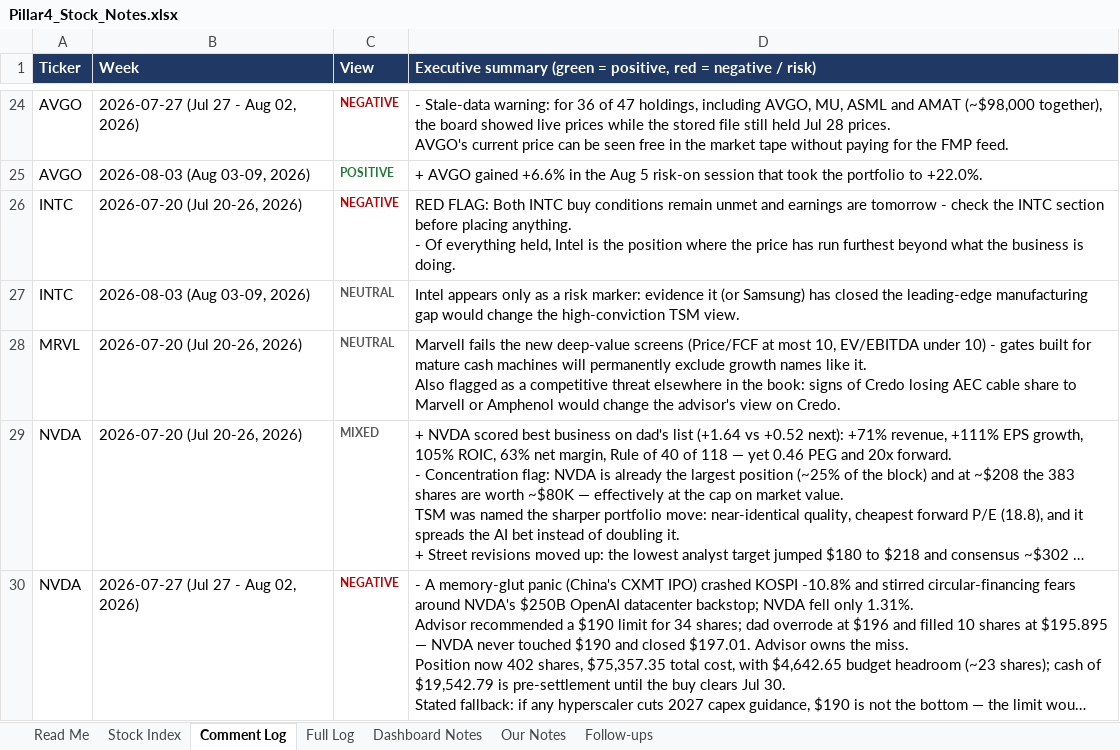
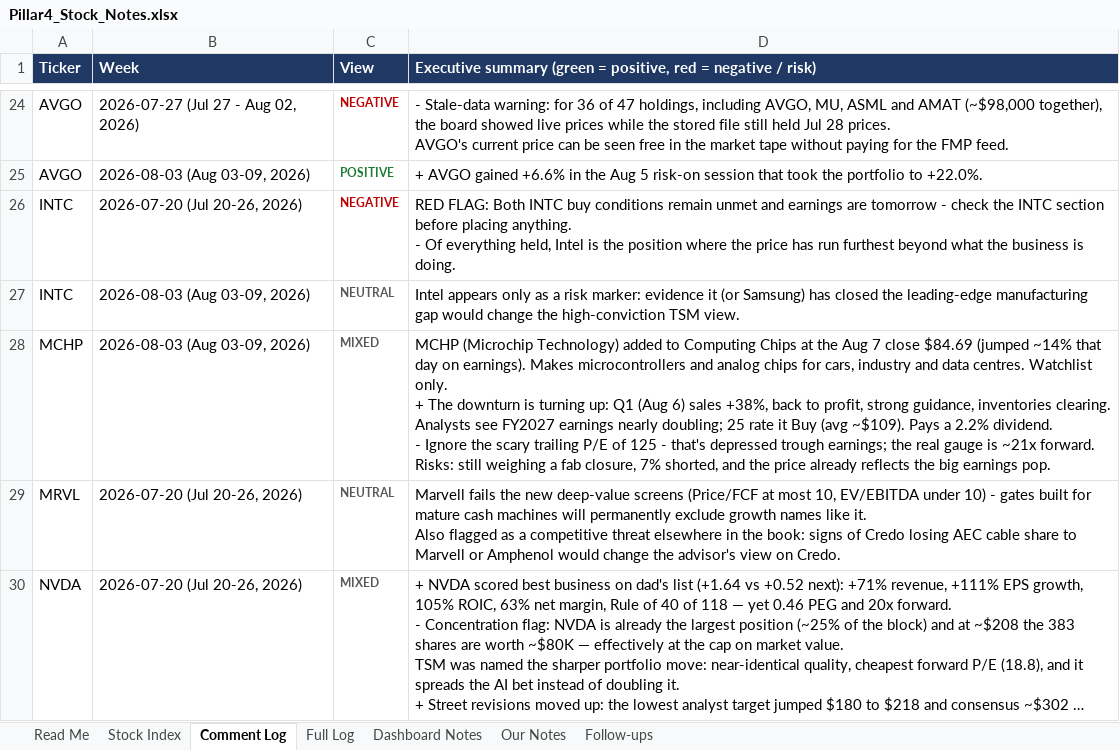
Before and after one commit to sakulratpradit/p4-trrsg5, an Excel workbook: Pillar4_Stock_Notes.xlsx, sheet Comment Log, drawn as a sheet; only a part is shown, gaps mark what is left out; the shorter side is filled out with more unchanged rows; long unchanged cells end in …; values as stored, in another font and other column widths than the file's, no borders; ↵ is a line break in a cell; the diff names each change by its address in the sheet, - before the commit and + after, or states it on an @@ line.

```diff
--- a/Pillar4_Stock_Notes.xlsx (sheet Comment Log)
+++ b/Pillar4_Stock_Notes.xlsx (sheet Comment Log)
+row 28: MCHP | 2026-08-03 (Aug 03-09, 2026) | MIXED | MCHP (Microchip Technology) added to Computing Chips at the Aug 7 close $84.69 (jumped ~14% that day on earnings). Makes microcontrollers and analog chips for cars, industry and data centres. Watchlist only. ↵ + The downturn is turning up: Q1 (Aug 6) sales +38%, back to profit, strong guidance, inventories clearing. Analysts see FY2027 earnings nearly doubling; 25 rate it Buy (avg ~$109). Pays a 2.2% dividend. ↵ - Ignore the scary trailing P/E of 125 - that's depressed trough earnings; the real gauge is ~21x forward. Risks: still weighing a fab closure, 7% shorted, and the price already reflects the big earnings pop.
```
Also changed, not shown: sheet Stock Index, sheet Dashboard Notes, sheet Read Me, 4 other files.
